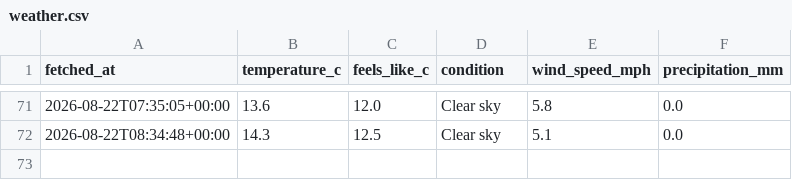
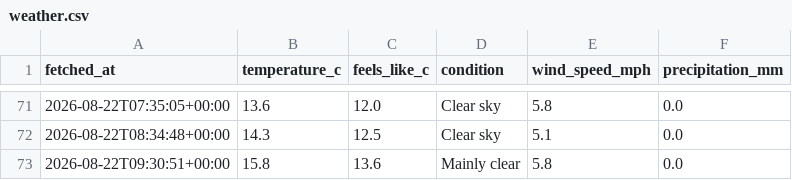
Before and after one commit to Chessel85/WhatsOn, a CSV file: data/history/weather.csv, drawn as a sheet; only a part is shown, gaps mark what is left out; the diff names each change by its address in the sheet, - before the commit and + after, or states it on an @@ line.

```diff
--- a/data/history/weather.csv
+++ b/data/history/weather.csv
+row 73: 2026-08-22T09:30:51+00:00 | 15.8 | 13.6 | Mainly clear | 5.8 | 0.0
```
Also changed, not shown: 1 other file.
